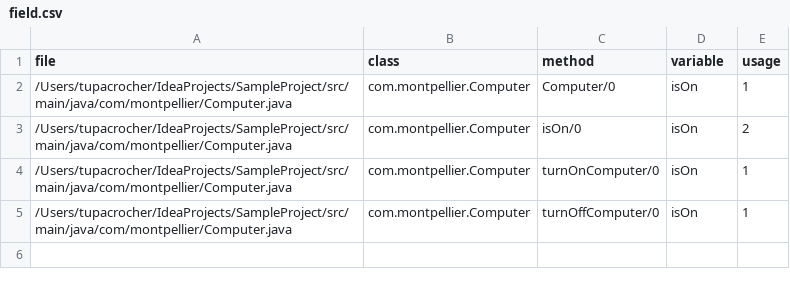
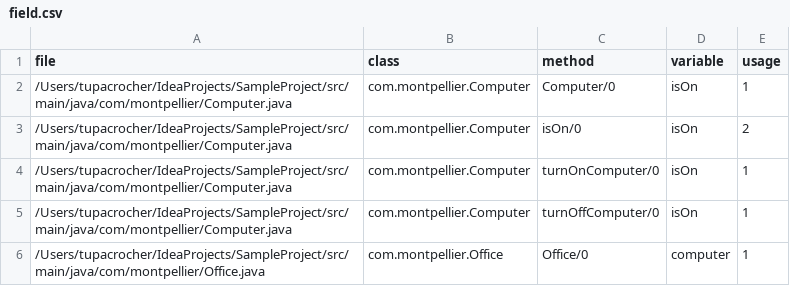
Before and after one commit to tupac-rocher/student-friendly-pipeline-example, a CSV file: src/main/java/field.csv, drawn as a sheet; the diff names each change by its address in the sheet, - before the commit and + after, or states it on an @@ line.

```diff
--- a/src/main/java/field.csv
+++ b/src/main/java/field.csv
+row 6: /Users/tupacrocher/IdeaProjects/SampleProject/src/main/java/com/montpellier/Office.java | com.montpellier.Office | Office/0 | computer | 1
```
Also changed, not shown: src/main/java/class.csv, src/main/java/method.csv, 1 other file.
